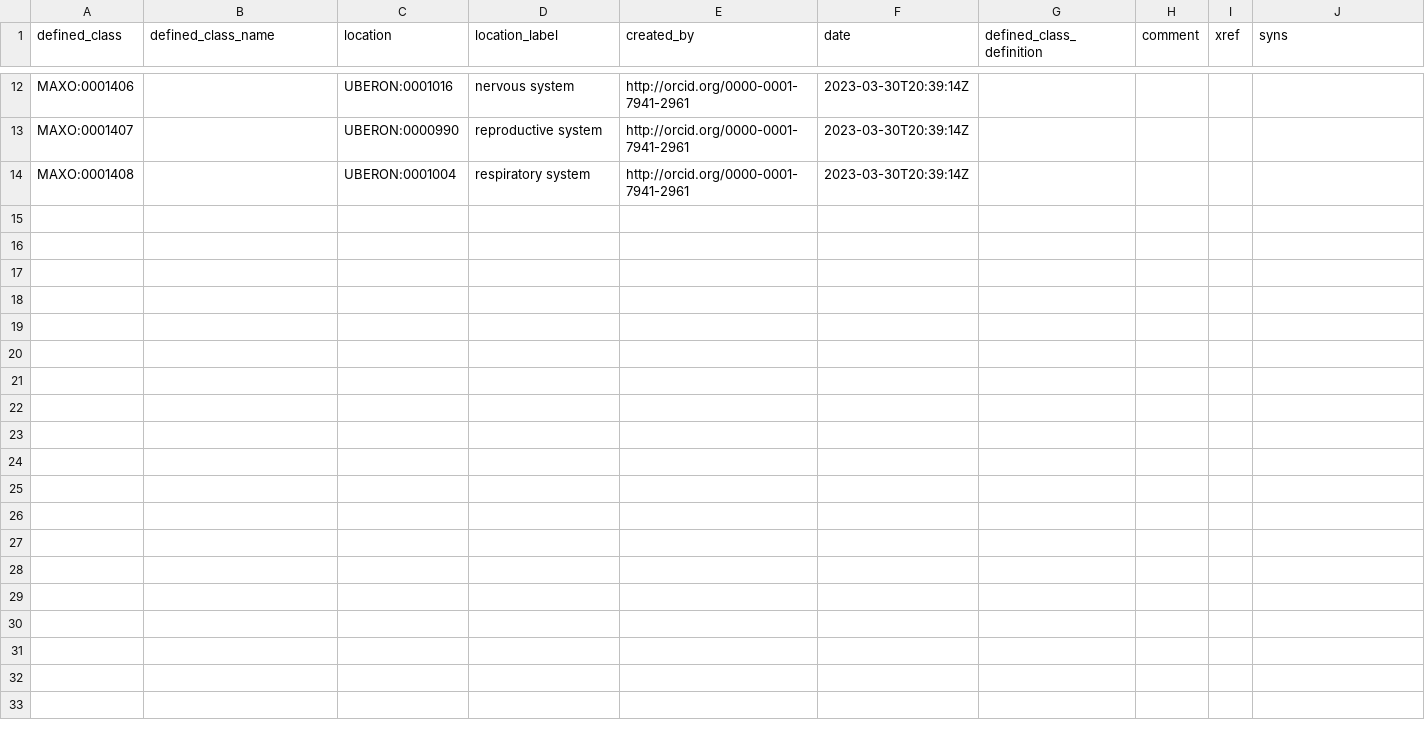
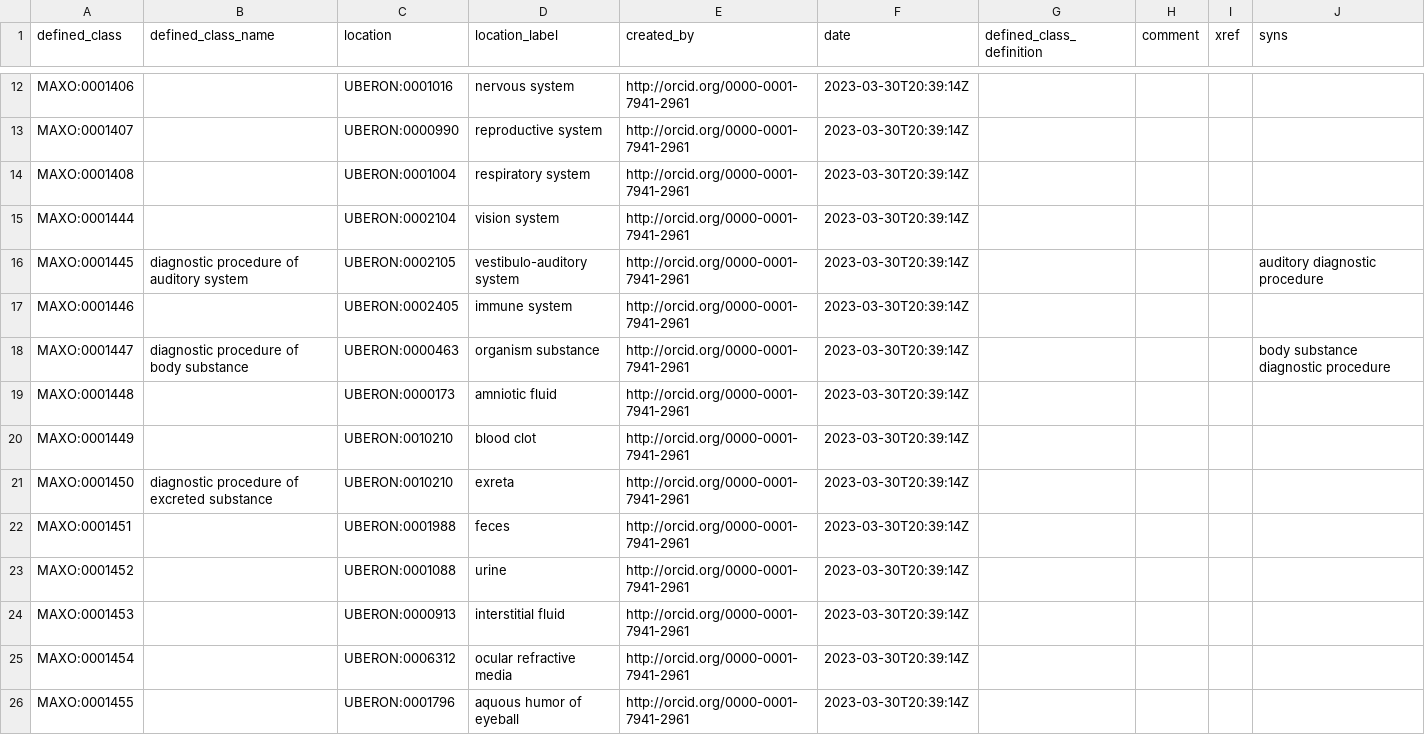
Before and after one commit to monarch-initiative/MAxO, a TSV file: src/patterns/data/manual/diagnostic_by_location.tsv, drawn as a sheet; only a part is shown, gaps mark what is left out; the diff covers the shown part only; the diff names each change by its address in the sheet, - before the commit and + after, or states it on an @@ line.

Commit message:
finalize therapeutics and diagnostic by stie

```diff
--- a/src/patterns/data/manual/diagnostic_by_location.tsv
+++ b/src/patterns/data/manual/diagnostic_by_location.tsv
+row 15: MAXO:0001444 |  | UBERON:0002104 | vision system | http://orcid.org/0000-0001-7941-2961 | 2023-03-30T20:39:14Z
+row 16: MAXO:0001445 | diagnostic procedure of auditory system | UBERON:0002105 | vestibulo-auditory system | http://orcid.org/0000-0001-7941-2961 | 2023-03-30T20:39:14Z |  |  |  | auditory diagnostic procedure
+row 17: MAXO:0001446 |  | UBERON:0002405 | immune system | http://orcid.org/0000-0001-7941-2961 | 2023-03-30T20:39:14Z
+row 18: MAXO:0001447 | diagnostic procedure of body substance | UBERON:0000463 | organism substance | http://orcid.org/0000-0001-7941-2961 | 2023-03-30T20:39:14Z |  |  |  | body substance diagnostic procedure
+row 19: MAXO:0001448 |  | UBERON:0000173 | amniotic fluid | http://orcid.org/0000-0001-7941-2961 | 2023-03-30T20:39:14Z
+row 20: MAXO:0001449 |  | UBERON:0010210 | blood clot | http://orcid.org/0000-0001-7941-2961 | 2023-03-30T20:39:14Z
+row 21: MAXO:0001450 | diagnostic procedure of excreted substance | UBERON:0010210 | exreta | http://orcid.org/0000-0001-7941-2961 | 2023-03-30T20:39:14Z
+row 22: MAXO:0001451 |  | UBERON:0001988 | feces | http://orcid.org/0000-0001-7941-2961 | 2023-03-30T20:39:14Z
+row 23: MAXO:0001452 |  | UBERON:0001088 | urine | http://orcid.org/0000-0001-7941-2961 | 2023-03-30T20:39:14Z
+row 24: MAXO:0001453 |  | UBERON:0000913 | interstitial fluid | http://orcid.org/0000-0001-7941-2961 | 2023-03-30T20:39:14Z
+row 25: MAXO:0001454 |  | UBERON:0006312 | ocular refractive media | http://orcid.org/0000-0001-7941-2961 | 2023-03-30T20:39:14Z
+row 26: MAXO:0001455 |  | UBERON:0001796 | aquous humor of eyeball | http://orcid.org/0000-0001-7941-2961 | 2023-03-30T20:39:14Z
```
Also changed, not shown: 12 added rows and 2 edited cells elsewhere in this file, src/patterns/data/manual/therapeuticprocedure_by_location.tsv, 3 other files.
